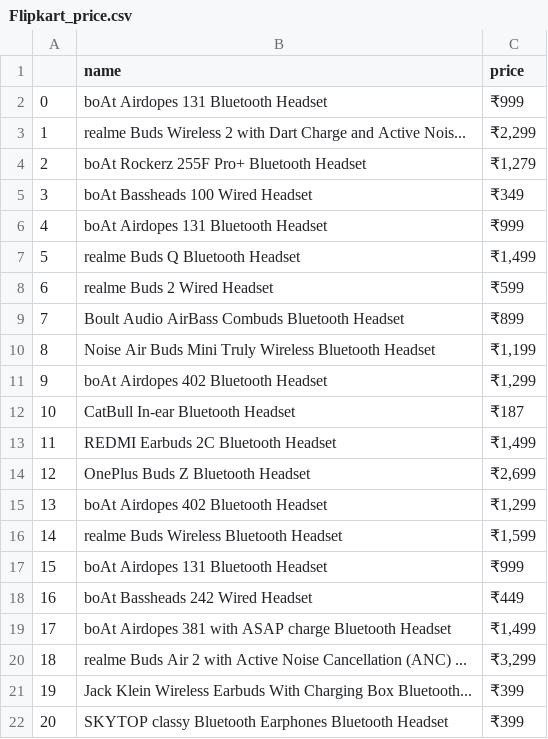
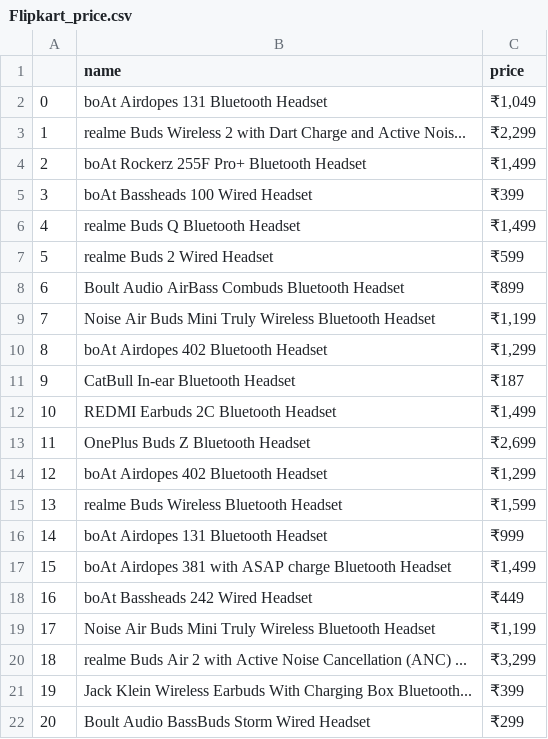
Before and after one commit to vaibhavs9894/Vaibhav_Codes, a CSV file: My_Project--Price_Comparision_of_Products/Flipkart_price.csv, drawn as a sheet; only a part is shown; the diff covers the shown part only.

Commit message:
project

```diff
--- a/My_Project--Price_Comparision_of_Products/Flipkart_price.csv
+++ b/My_Project--Price_Comparision_of_Products/Flipkart_price.csv
@@ -1,22 +1,22 @@
 ,name,price
-0,boAt Airdopes 131 Bluetooth Headset,₹999
+0,boAt Airdopes 131 Bluetooth Headset,"₹1,049"
 1,realme Buds Wireless 2 with Dart Charge and Active Nois...,"₹2,299"
-2,boAt Rockerz 255F Pro+ Bluetooth Headset,"₹1,279"
-3,boAt Bassheads 100 Wired Headset,₹349
-4,boAt Airdopes 131 Bluetooth Headset,₹999
-5,realme Buds Q Bluetooth Headset,"₹1,499"
-6,realme Buds 2 Wired Headset,₹599
-7,Boult Audio AirBass Combuds Bluetooth Headset,₹899
-8,Noise Air Buds Mini Truly Wireless Bluetooth Headset,"₹1,199"
-9,boAt Airdopes 402 Bluetooth Headset,"₹1,299"
-10,CatBull In-ear Bluetooth Headset,₹187
-11,REDMI Earbuds 2C Bluetooth Headset,"₹1,499"
-12,OnePlus Buds Z Bluetooth Headset,"₹2,699"
-13,boAt Airdopes 402 Bluetooth Headset,"₹1,299"
-14,realme Buds Wireless Bluetooth Headset,"₹1,599"
-15,boAt Airdopes 131 Bluetooth Headset,₹999
+2,boAt Rockerz 255F Pro+ Bluetooth Headset,"₹1,499"
+3,boAt Bassheads 100 Wired Headset,₹399
+4,realme Buds Q Bluetooth Headset,"₹1,499"
+5,realme Buds 2 Wired Headset,₹599
+6,Boult Audio AirBass Combuds Bluetooth Headset,₹899
+7,Noise Air Buds Mini Truly Wireless Bluetooth Headset,"₹1,199"
+8,boAt Airdopes 402 Bluetooth Headset,"₹1,299"
+9,CatBull In-ear Bluetooth Headset,₹187
+10,REDMI Earbuds 2C Bluetooth Headset,"₹1,499"
+11,OnePlus Buds Z Bluetooth Headset,"₹2,699"
+12,boAt Airdopes 402 Bluetooth Headset,"₹1,299"
+13,realme Buds Wireless Bluetooth Headset,"₹1,599"
+14,boAt Airdopes 131 Bluetooth Headset,₹999
+15,boAt Airdopes 381 with ASAP charge Bluetooth Headset,"₹1,499"
 16,boAt Bassheads 242 Wired Headset,₹449
-17,boAt Airdopes 381 with ASAP charge Bluetooth Headset,"₹1,499"
+17,Noise Air Buds Mini Truly Wireless Bluetooth Headset,"₹1,199"
 18,realme Buds Air 2 with Active Noise Cancellation (ANC) ...,"₹3,299"
 19,Jack Klein Wireless Earbuds With Charging Box Bluetooth...,₹399
-20,SKYTOP classy Bluetooth Earphones Bluetooth Headset,₹399
+20,Boult Audio BassBuds Storm Wired Headset,₹299
```
Also changed, not shown: 18 edited cells elsewhere in this file, 3 other files.
